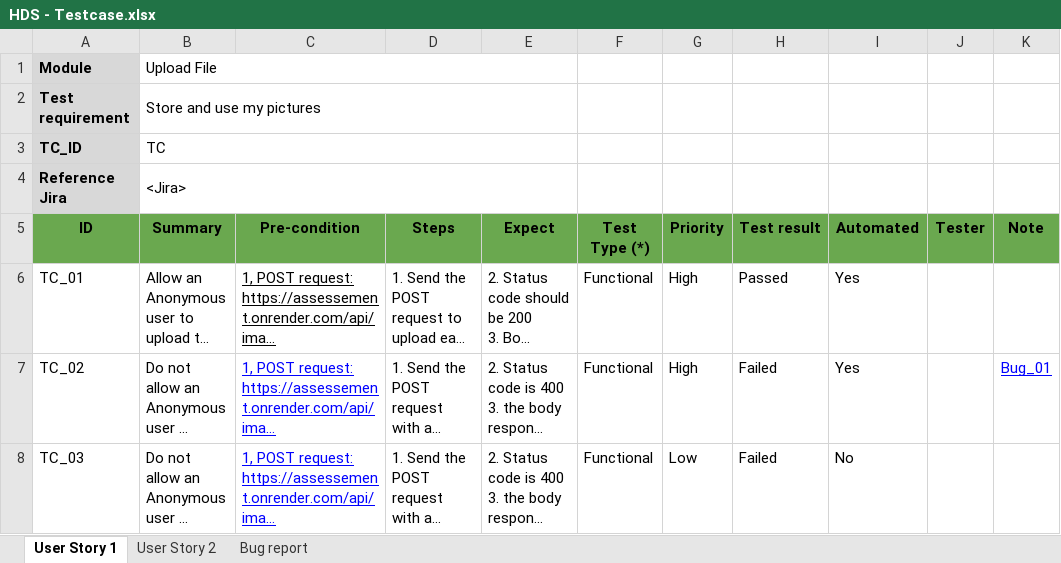
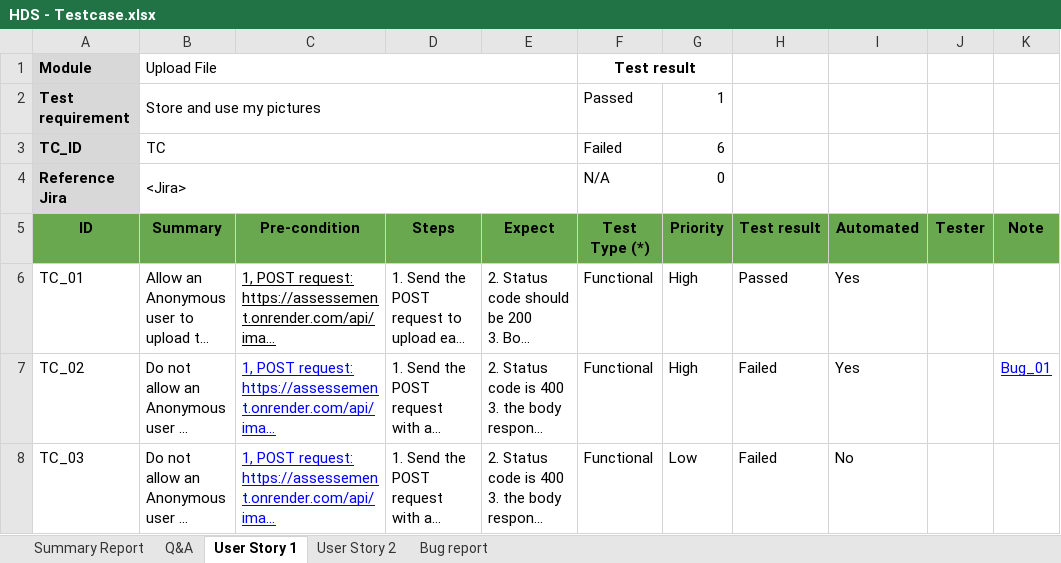
Before and after one commit to binhlt-VMO/qa-assignment, an Excel workbook: documents/HDS - Testcase.xlsx, sheet User Story 1, drawn as a sheet; only a part is shown; long unchanged cells end in …; values as stored, in another font and other column widths than the file's, no borders; charts and pictures and conditional formats not drawn; the diff names each change by its address in the sheet, - before the commit and + after, or states it on an @@ line.

Commit message:
Update test report

```diff
--- a/documents/HDS - Testcase.xlsx (sheet User Story 1)
+++ b/documents/HDS - Testcase.xlsx (sheet User Story 1)
+sheet tab: Summary Report
+sheet tab: Q&A
-F1 (Test Type (*)): (empty)
+F1 (Test Type (*)): Test result
+F1:G1 merged
-F2 (Test Type (*)): (empty)
+F2 (Test Type (*)): Passed
-G2 (Priority): (empty)
+G2 (Priority): 1
-F3 (Test Type (*)): (empty)
+F3 (Test Type (*)): Failed
-G3 (Priority): (empty)
+G3 (Priority): 6
-F4 (Test Type (*)): (empty)
+F4 (Test Type (*)): N/A
-G4 (Priority): (empty)
+G4 (Priority): 0
```
Also changed, not shown: sheet User Story 2, sheet Bug report, charts or pictures, 1 other file.
